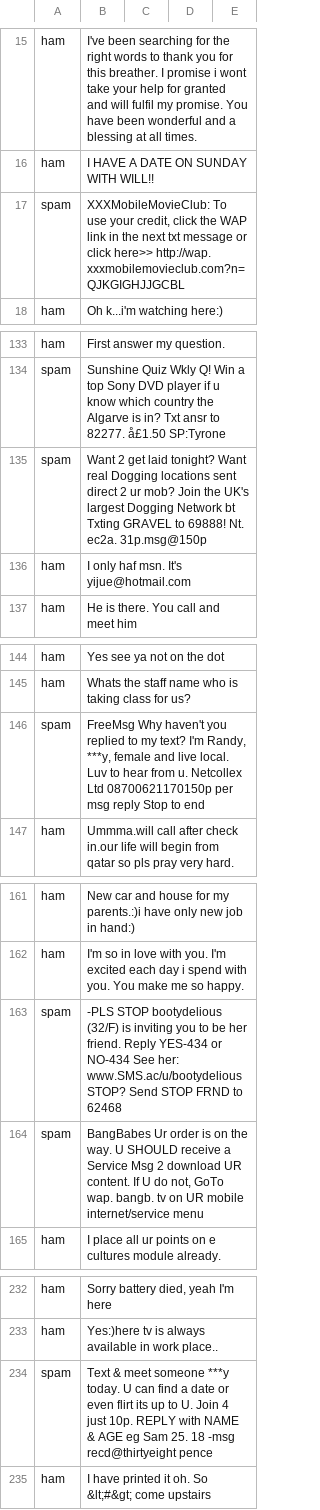
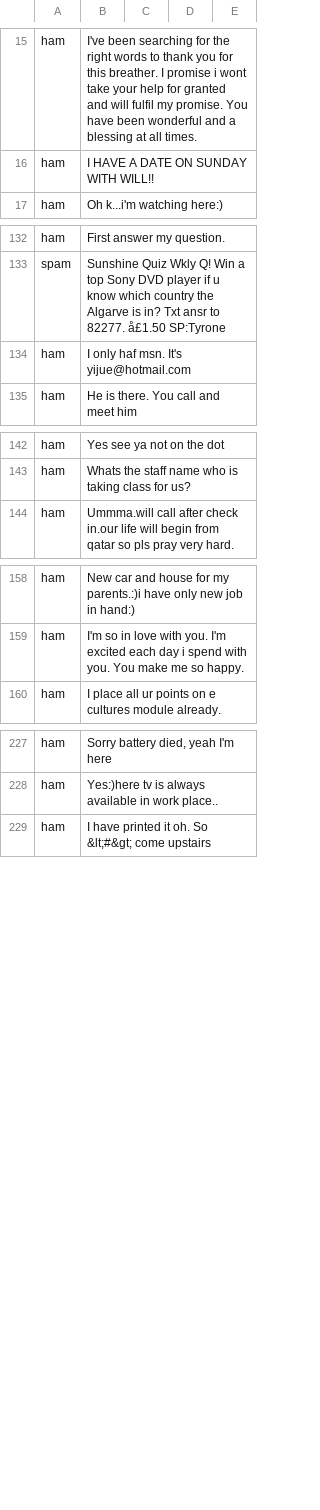
Before and after one commit to msmekka/ncssm-summer25-cyber, a CSV file: spam_clean.csv, drawn as a sheet; only a part is shown, gaps mark what is left out; the diff covers the shown part only; the diff names each change by its address in the sheet, - before the commit and + after, or states it on an @@ line.

Commit message:
Update spam_clean.csv
More cleanup

```diff
--- a/spam_clean.csv
+++ b/spam_clean.csv
-row 17: spam | XXXMobileMovieClub: To use your credit, click the WAP link in the next txt message or click here>> http://wap. xxxmobilemovieclub.com?n=QJKGIGHJJGCBL
-row 135: spam | Want 2 get laid tonight? Want real Dogging locations sent direct 2 ur mob? Join the UK's largest Dogging Network bt Txting GRAVEL to 69888! Nt. ec2a. 31p.msg@150p
-row 146: spam | FreeMsg Why haven't you replied to my text? I'm Randy, ***y, female and live local. Luv to hear from u. Netcollex Ltd 08700621170150p per msg reply Stop to end
-row 163: spam | -PLS STOP bootydelious (32/F) is inviting you to be her friend. Reply YES-434 or NO-434 See her: www.SMS.ac/u/bootydelious STOP? Send STOP FRND to 62468
-row 164: spam | BangBabes Ur order is on the way. U SHOULD receive a Service Msg 2 download UR content. If U do not, GoTo wap. bangb. tv on UR mobile internet/service menu
-row 234: spam | Text & meet someone ***y today. U can find a date or even flirt its up to U. Join 4 just 10p. REPLY with NAME & AGE eg Sam 25. 18 -msg recd@thirtyeight pence
```
Also changed, not shown: 5 removed rows elsewhere in this file.
